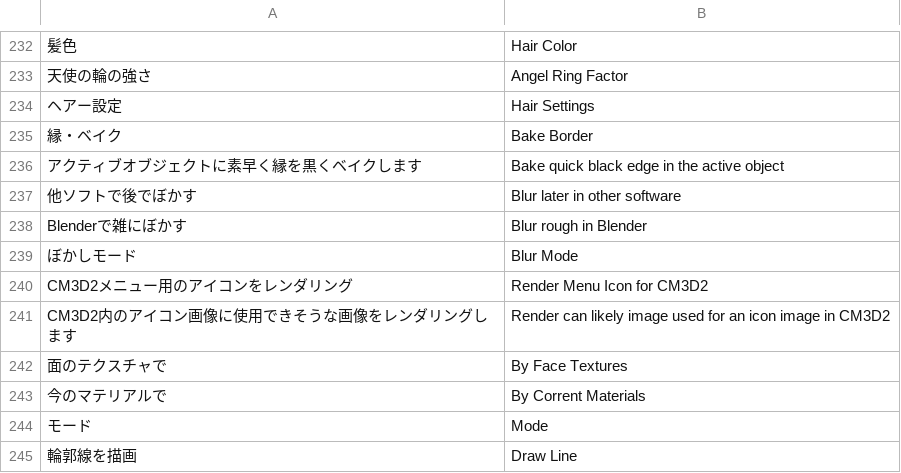
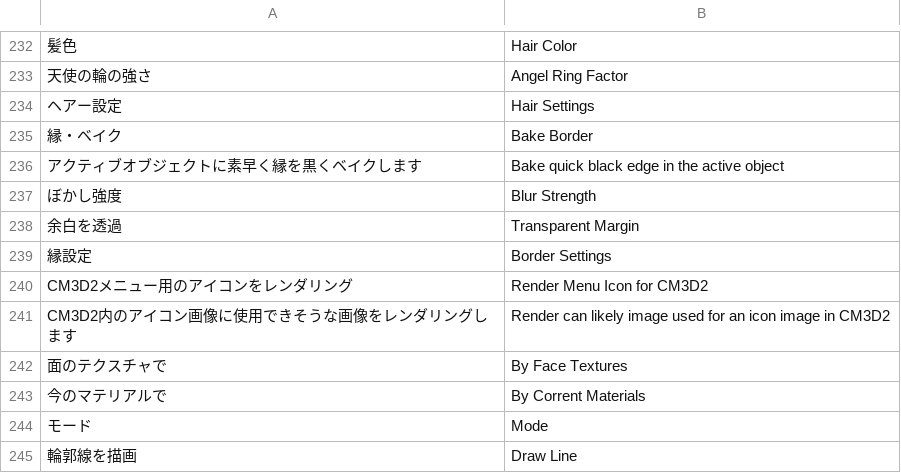
Before and after one commit to CM3D2user/Blender-CM3D2-Converter, a CSV file: CM3D2 Converter/english_dictionary.csv, drawn as a sheet; only a part is shown, gaps mark what is left out; removed rows and columns are numbered as before the commit, all else as after; the diff names each change by its address in the sheet, - before the commit and + after, or states it on an @@ line.

```diff
--- a/CM3D2 Converter/english_dictionary.csv
+++ b/CM3D2 Converter/english_dictionary.csv
-row 237: 他ソフトで後でぼかす | Blur later in other software
-row 238: Blenderで雑にぼかす | Blur rough in Blender
-row 239: ぼかしモード | Blur Mode
+row 237: ぼかし強度 | Blur Strength
+row 238: 余白を透過 | Transparent Margin
+row 239: 縁設定 | Border Settings
```
Also changed, not shown: 2 other files.
